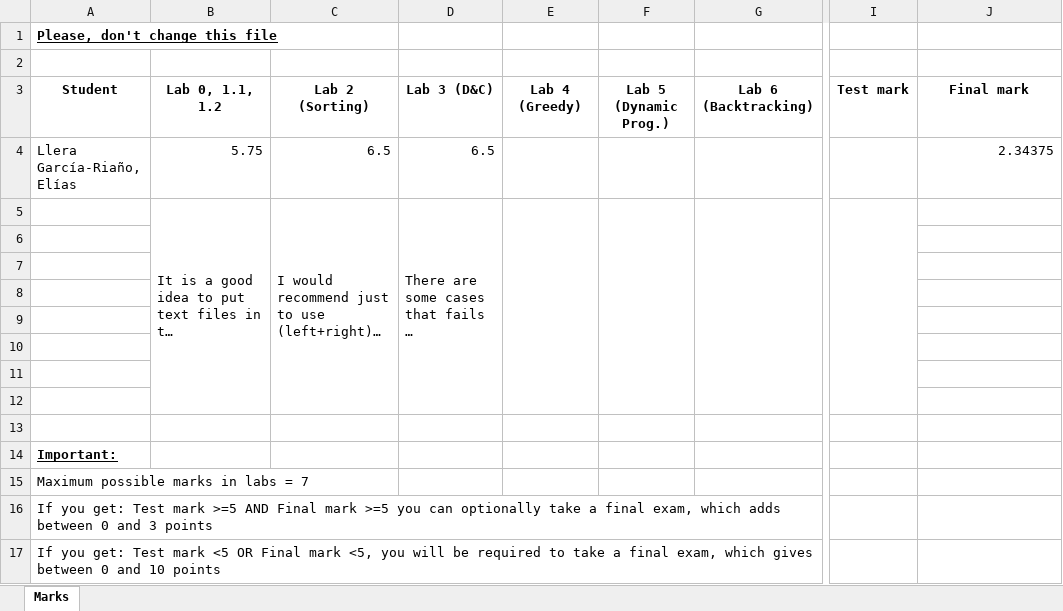
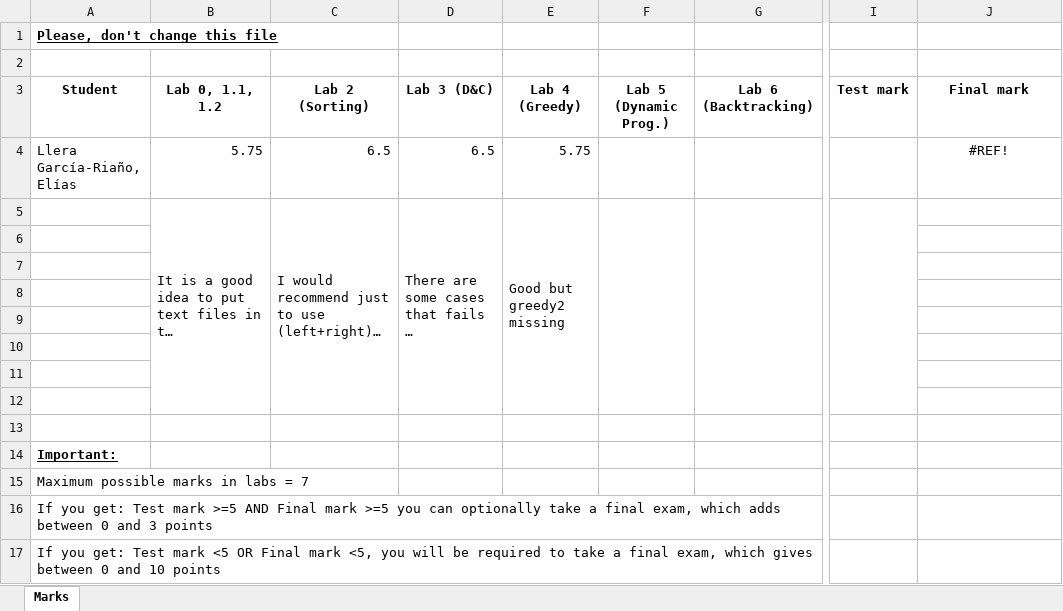
Before and after one commit to Elias-Llera/ALG-2020-algorithms, an Excel workbook: Marks.xlsx, sheet Marks, drawn as a sheet; only a part is shown, gaps mark what is left out; long unchanged cells end in …; values as stored, in another font and other column widths than the file's, no borders; table styles not drawn; the diff names each change by its address in the sheet, - before the commit and + after, or states it on an @@ line.

```diff
--- a/Marks.xlsx (sheet Marks)
+++ b/Marks.xlsx (sheet Marks)
-E4 (Lab 4 (Greedy)): (empty)
+E4 (Lab 4 (Greedy)): 5.75
-J4 (Final mark): 2.34375
+J4 (Final mark): #REF!
-J4 alignment: right
+J4 alignment: center
-E5 (Lab 4 (Greedy)): (empty)
+E5 (Lab 4 (Greedy)): Good but greedy2 missing
```
